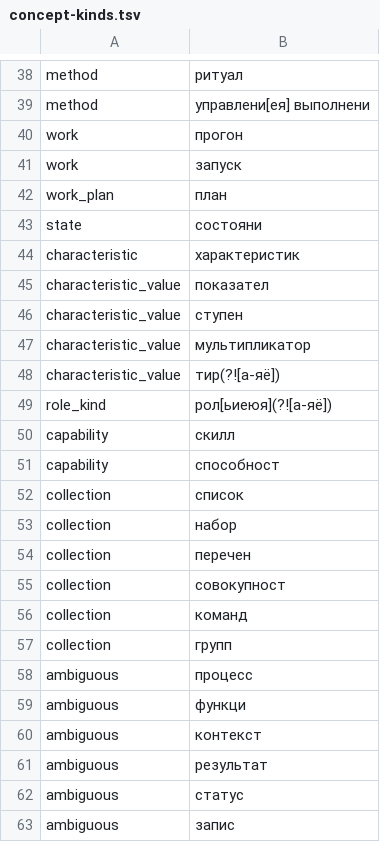
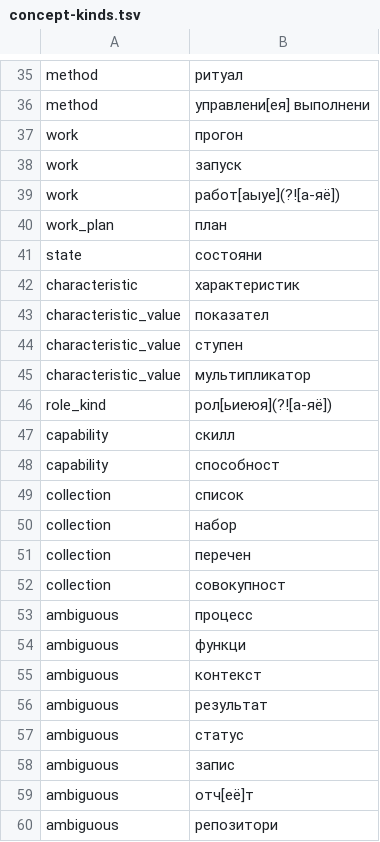
Before and after one commit to TserenTserenov/iwe-server-config, a TSV file: server-extensions/claude-hooks/lib/concept-kinds.tsv, drawn as a sheet; only a part is shown, gaps mark what is left out; the shorter side is filled out with more unchanged rows; removed rows and columns are numbered as before the commit, all else as after; the diff covers the shown part only; the diff names each change by its address in the sheet, - before the commit and + after, or states it on an @@ line.

```diff
--- a/server-extensions/claude-hooks/lib/concept-kinds.tsv
+++ b/server-extensions/claude-hooks/lib/concept-kinds.tsv
+row 39: work | работ[аыуе](?![а-яё])
-row 48: characteristic_value | тир(?![а-яё])
-row 56: collection | команд
-row 57: collection | групп
```
Also changed, not shown: 12 added rows and 6 removed rows elsewhere in this file, 14 other files.
